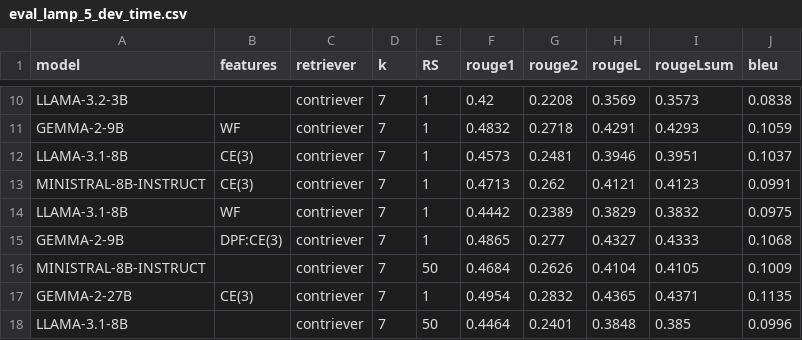
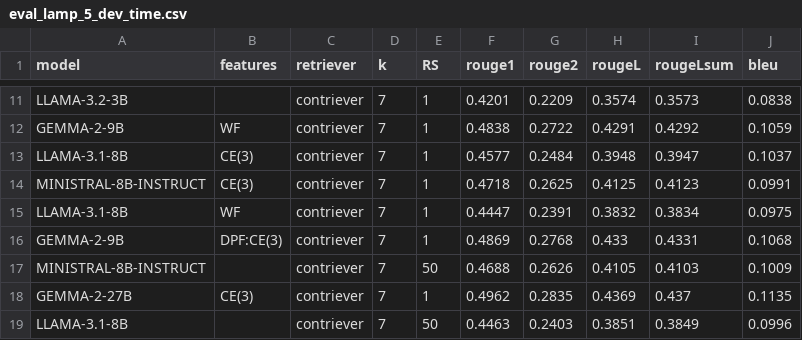
Before and after one commit to LESSEN-Project/AP-Bots, a CSV file: evals/eval_lamp_5_dev_time.csv, drawn as a sheet; only a part is shown, gaps mark what is left out; addresses are those after the commit; the diff covers the shown part only; the diff names each change by its address in the sheet, - before the commit and + after, or states it on an @@ line.

```diff
--- a/evals/eval_lamp_5_dev_time.csv
+++ b/evals/eval_lamp_5_dev_time.csv
-F11 (rouge1): 0.42
+F11 (rouge1): 0.4201
-G11 (rouge2): 0.2208
+G11 (rouge2): 0.2209
-H11 (rougeL): 0.3569
+H11 (rougeL): 0.3574
-F12 (rouge1): 0.4832
+F12 (rouge1): 0.4838
-G12 (rouge2): 0.2718
+G12 (rouge2): 0.2722
-I12 (rougeLsum): 0.4293
+I12 (rougeLsum): 0.4292
-F13 (rouge1): 0.4573
+F13 (rouge1): 0.4577
-G13 (rouge2): 0.2481
+G13 (rouge2): 0.2484
-H13 (rougeL): 0.3946
+H13 (rougeL): 0.3948
-I13 (rougeLsum): 0.3951
+I13 (rougeLsum): 0.3947
-F14 (rouge1): 0.4713
+F14 (rouge1): 0.4718
-G14 (rouge2): 0.262
+G14 (rouge2): 0.2625
-H14 (rougeL): 0.4121
+H14 (rougeL): 0.4125
-F15 (rouge1): 0.4442
+F15 (rouge1): 0.4447
-G15 (rouge2): 0.2389
+G15 (rouge2): 0.2391
-H15 (rougeL): 0.3829
+H15 (rougeL): 0.3832
-I15 (rougeLsum): 0.3832
+I15 (rougeLsum): 0.3834
-F16 (rouge1): 0.4865
+F16 (rouge1): 0.4869
-G16 (rouge2): 0.277
+G16 (rouge2): 0.2768
-H16 (rougeL): 0.4327
+H16 (rougeL): 0.433
-I16 (rougeLsum): 0.4333
+I16 (rougeLsum): 0.4331
-F17 (rouge1): 0.4684
+F17 (rouge1): 0.4688
-H17 (rougeL): 0.4104
+H17 (rougeL): 0.4105
-I17 (rougeLsum): 0.4105
+I17 (rougeLsum): 0.4103
-F18 (rouge1): 0.4954
+F18 (rouge1): 0.4962
-G18 (rouge2): 0.2832
+G18 (rouge2): 0.2835
-H18 (rougeL): 0.4365
+H18 (rougeL): 0.4369
-I18 (rougeLsum): 0.4371
+I18 (rougeLsum): 0.437
-F19 (rouge1): 0.4464
+F19 (rouge1): 0.4463
-G19 (rouge2): 0.2401
+G19 (rouge2): 0.2403
-H19 (rougeL): 0.3848
+H19 (rougeL): 0.3851
-I19 (rougeLsum): 0.385
+I19 (rougeLsum): 0.3849
```
Also changed, not shown: 4 added rows and 89 edited cells elsewhere in this file, evals/eval_lamp_4_dev_user.csv, evals/eval_lamp_7_dev_user.csv, 4 other files.
